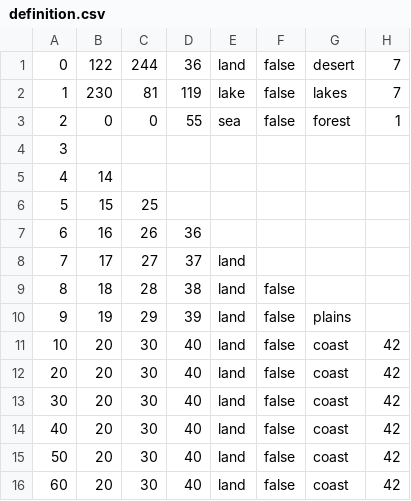
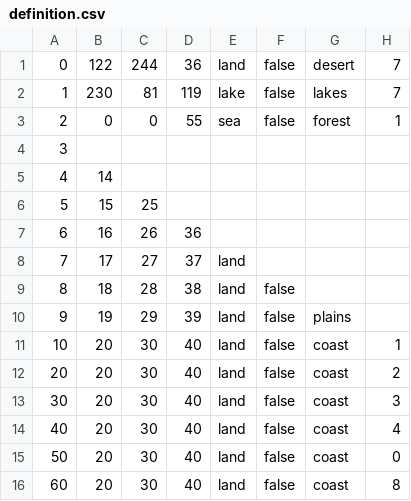
Before and after one commit to ParadoxGameConverters/Vic3ToHoI4, a CSV file: data/test_files/hoi4_world/map/definition.csv, drawn as a sheet.

```diff
--- a/data/test_files/hoi4_world/map/definition.csv
+++ b/data/test_files/hoi4_world/map/definition.csv
@@ -10,7 +10,7 @@
 9;19;29;39;land;false;plains
-10;20;30;40;land;false;coast;42
-20;20;30;40;land;false;coast;42
-30;20;30;40;land;false;coast;42
-40;20;30;40;land;false;coast;42
-50;20;30;40;land;false;coast;42
-60;20;30;40;land;false;coast;42
+10;20;30;40;land;false;coast;1
+20;20;30;40;land;false;coast;2
+30;20;30;40;land;false;coast;3
+40;20;30;40;land;false;coast;4
+50;20;30;40;land;false;coast;0
+60;20;30;40;land;false;coast;8
```
Also changed, not shown: 54 other files.
